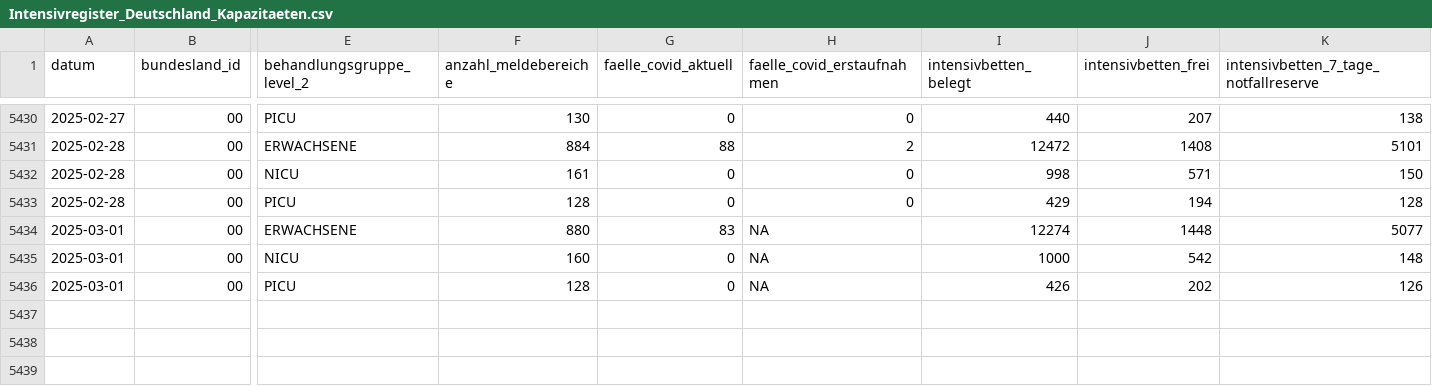
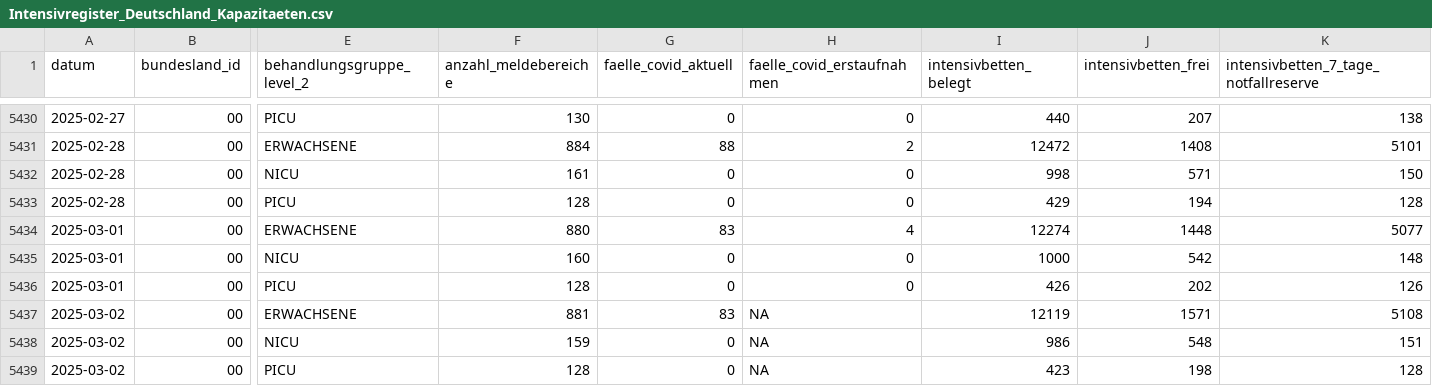
Before and after one commit to robert-koch-institut/Intensivkapazitaeten_und_COVID-19-Intensivbettenbelegung_in_Deutschland, a CSV file: Intensivregister_Deutschland_Kapazitaeten.csv, drawn as a sheet; only a part is shown, gaps mark what is left out; rows hold the shown columns only; the diff names each change by its address in the sheet, - before the commit and + after, or states it on an @@ line.

```diff
--- a/Intensivregister_Deutschland_Kapazitaeten.csv
+++ b/Intensivregister_Deutschland_Kapazitaeten.csv
-H5434 (faelle_covid_erstaufnahmen): NA
+H5434 (faelle_covid_erstaufnahmen): 4
-H5435:H5436 (faelle_covid_erstaufnahmen): NA
+H5435:H5436 (faelle_covid_erstaufnahmen): 0
+row 5437: 2025-03-02 | 00 | ERWACHSENE | 881 | 83 | NA | 12119 | 1571 | 5108
+row 5438: 2025-03-02 | 00 | NICU | 159 | 0 | NA | 986 | 548 | 151
+row 5439: 2025-03-02 | 00 | PICU | 128 | 0 | NA | 423 | 198 | 128
```
Also changed, not shown: Intensivregister_Deutschland_Altersgruppen.csv, 8 other files.
